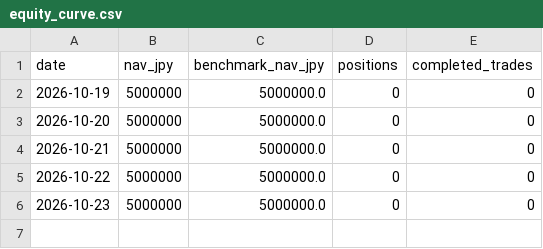
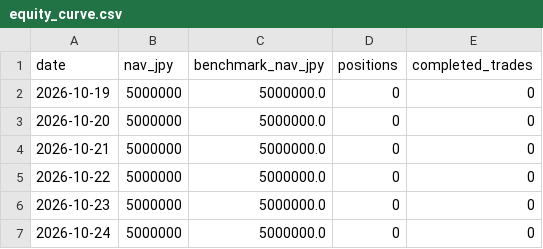
Before and after one commit to singingdog47/nvestment-quant, a CSV file: data/ai_ma_shadow/equity_curve.csv, drawn as a sheet.

```diff
--- a/data/ai_ma_shadow/equity_curve.csv
+++ b/data/ai_ma_shadow/equity_curve.csv
@@ -6 +6,2 @@ date,nav_jpy,benchmark_nav_jpy,positions,completed_trades
 2026-10-23,5000000,5000000.0,0,0
+2026-10-24,5000000,5000000.0,0,0
```
Also changed, not shown: 6 other files.
